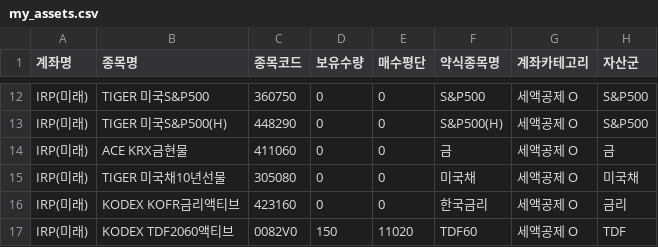
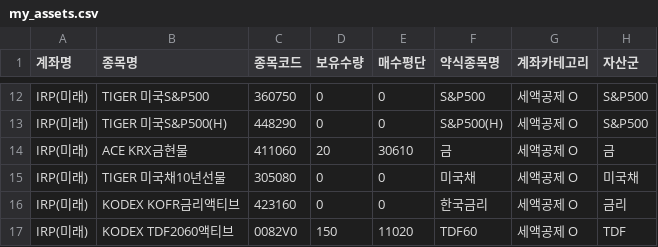
Before and after one commit to Bbakko26/my-etf-app, a CSV file: my_assets.csv, drawn as a sheet; only a part is shown, gaps mark what is left out.

Commit message:
Update my_assets.csv

```diff
--- a/my_assets.csv
+++ b/my_assets.csv
@@ -13,3 +13,3 @@ IRP(미래),TIGER 미국S&P500,360750,0,0,S&P500,세액공제 O,S&P500
 IRP(미래),TIGER 미국S&P500(H) ,448290,0,0,S&P500(H),세액공제 O,S&P500
-IRP(미래),ACE KRX금현물,411060,0,0,금,세액공제 O,금
+IRP(미래),ACE KRX금현물,411060,20,30610,금,세액공제 O,금
 IRP(미래),TIGER 미국채10년선물,305080,0,0,미국채,세액공제 O,미국채
```
